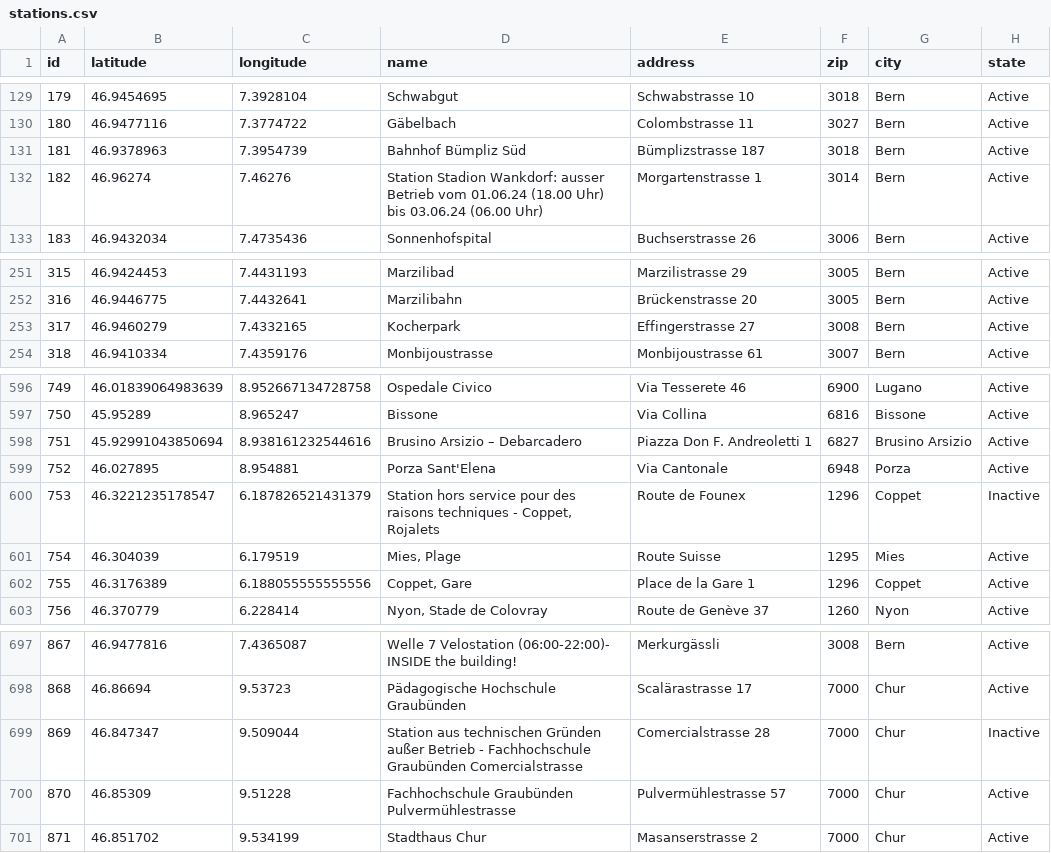
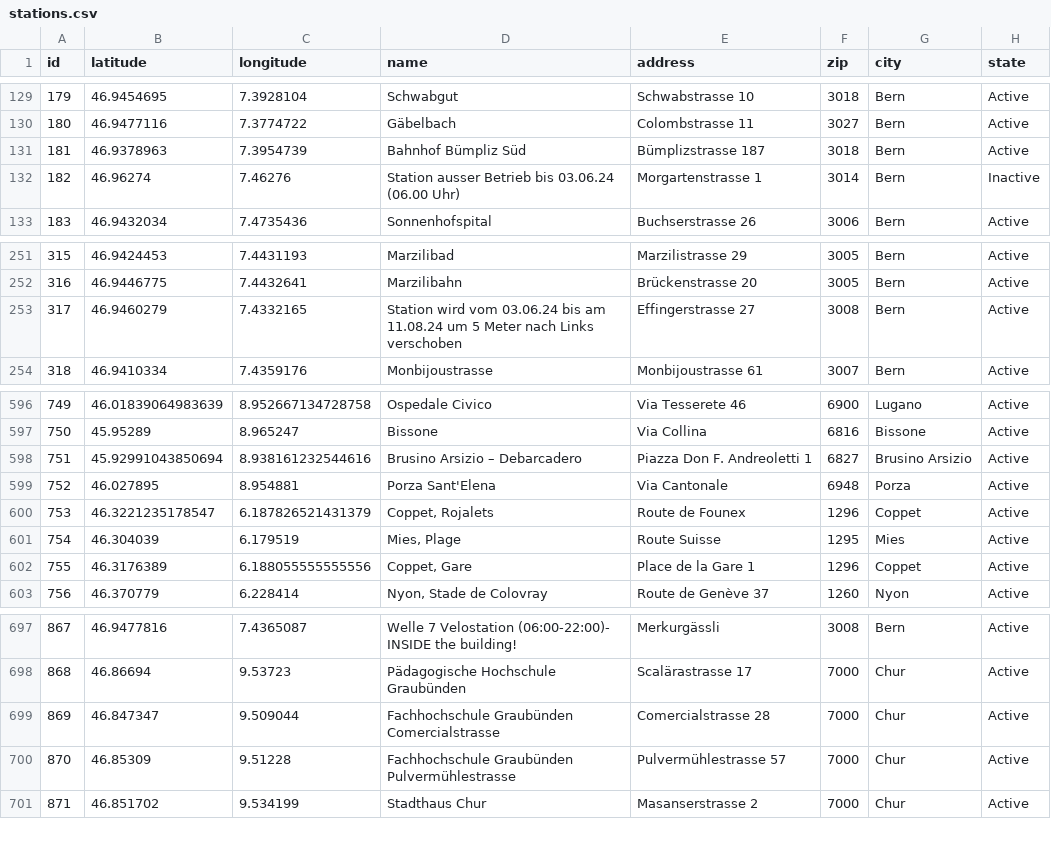
Before and after one commit to misialq/publibike-stations, a CSV file: stations/stations.csv, drawn as a sheet; only a part is shown, gaps mark what is left out.

Commit message:
GHA: Update the list of PubliBike stations

```diff
--- a/stations/stations.csv
+++ b/stations/stations.csv
@@ -131,3 +131,3 @@ id,latitude,longitude,name,address,zip,city,state
 181,46.9378963,7.3954739,Bahnhof Bümpliz Süd,Bümplizstrasse 187,3018,Bern,Active
-182,46.96274,7.46276,Station Stadion Wankdorf: ausser Betrieb vom 01.06.24 (18.00 Uhr) bis 03.06.24 (06.00 Uhr),Morgartenstrasse 1,3014,Bern,Active
+182,46.96274,7.46276,Station ausser Betrieb bis 03.06.24 (06.00 Uhr),Morgartenstrasse 1,3014,Bern,Inactive
 183,46.9432034,7.4735436,Sonnenhofspital,Buchserstrasse 26,3006,Bern,Active
@@ -252,3 +252,3 @@ id,latitude,longitude,name,address,zip,city,state
 316,46.9446775,7.4432641,Marzilibahn,Brückenstrasse 20,3005,Bern,Active
-317,46.9460279,7.4332165,Kocherpark,Effingerstrasse 27,3008,Bern,Active
+317,46.9460279,7.4332165,Station wird vom 03.06.24 bis am 11.08.24 um 5 Meter nach Links verschoben,Effingerstrasse 27,3008,Bern,Active
 318,46.9410334,7.4359176,Monbijoustrasse,Monbijoustrasse 61,3007,Bern,Active
@@ -599,3 +599,3 @@ id,latitude,longitude,name,address,zip,city,state
 752,46.027895,8.954881,Porza Sant'Elena,Via Cantonale,6948,Porza,Active
-753,46.3221235178547,6.187826521431379,"Station hors service pour des raisons techniques - Coppet, Rojalets",Route de Founex,1296,Coppet,Inactive
+753,46.3221235178547,6.187826521431379,"Coppet, Rojalets",Route de Founex,1296,Coppet,Active
 754,46.304039,6.179519,"Mies, Plage",Route Suisse,1295,Mies,Active
@@ -698,3 +698,3 @@ id,latitude,longitude,name,address,zip,city,state
 868,46.86694,9.53723,Pädagogische Hochschule Graubünden,Scalärastrasse 17,7000,Chur,Active
-869,46.847347,9.509044,Station aus technischen Gründen außer Betrieb - Fachhochschule Graubünden Comercialstrasse,Comercialstrasse 28,7000,Chur,Inactive
+869,46.847347,9.509044,Fachhochschule Graubünden Comercialstrasse,Comercialstrasse 28,7000,Chur,Active
 870,46.85309,9.51228,Fachhochschule Graubünden Pulvermühlestrasse,Pulvermühlestrasse 57,7000,Chur,Active
```
